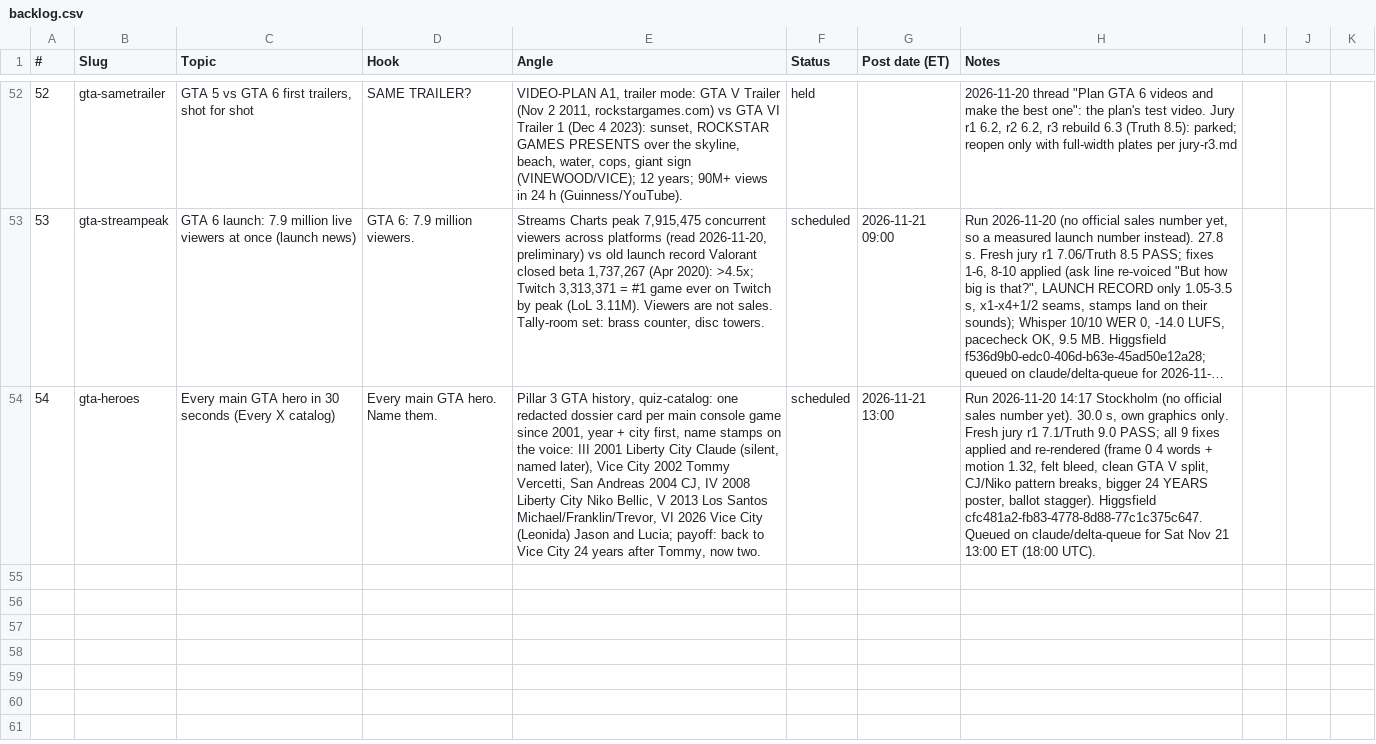
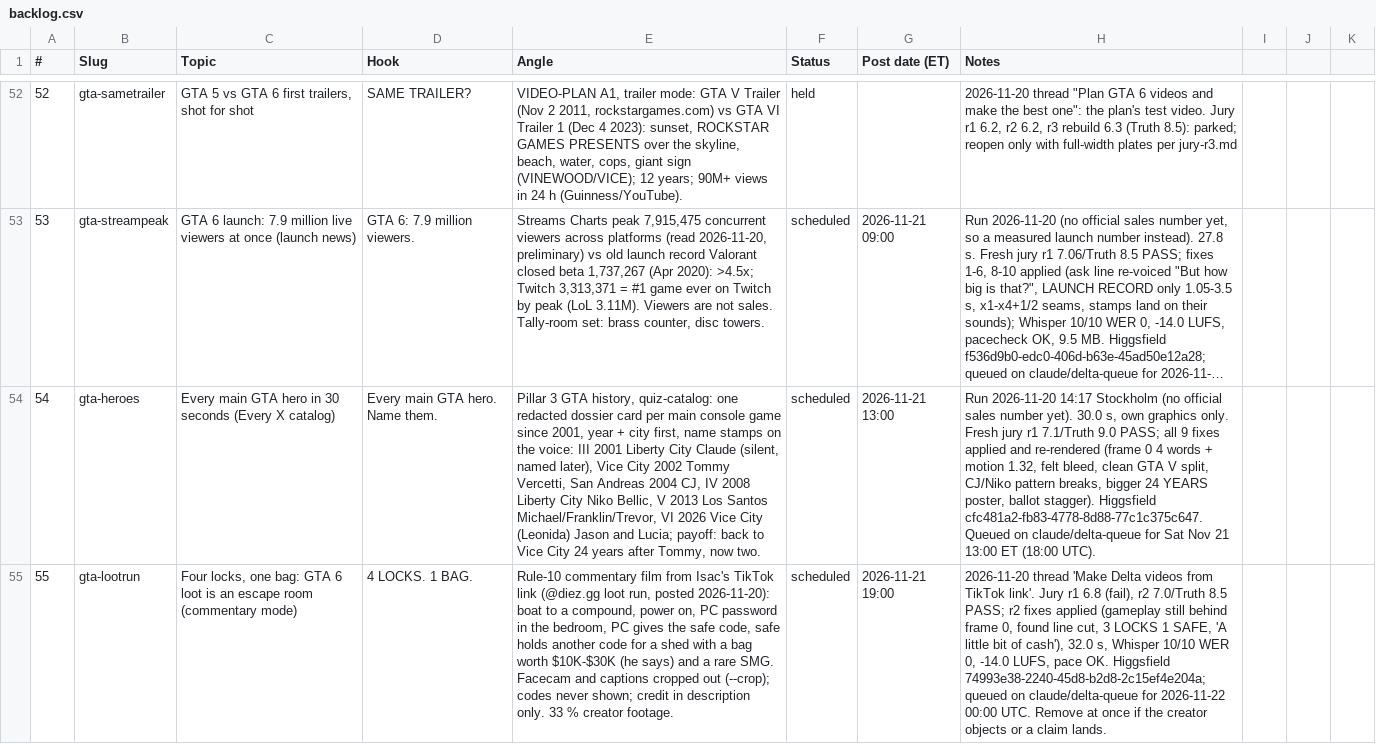
Before and after one commit to Wrexist/molindesign, a CSV file: delta/backlog.csv, drawn as a sheet; only a part is shown, gaps mark what is left out; long unchanged cells end in …; the diff names each change by its address in the sheet, - before the commit and + after, or states it on an @@ line.

```diff
--- a/delta/backlog.csv
+++ b/delta/backlog.csv
+row 55: 55 | gta-lootrun | Four locks, one bag: GTA 6 loot is an escape room (commentary mode) | 4 LOCKS. 1 BAG. | Rule-10 commentary film from Isac's TikTok link (@diez.gg loot run, posted 2026-11-20): boat to a compound, power on, PC password in the bedroom, PC gives the safe code, safe holds another code for a shed with a bag worth $10K-$30K (he says) and a rare SMG. Facecam and captions cropped out (--crop); codes never shown; credit in description only. 33 % creator footage. | scheduled | 2026-11-21 19:00 | 2026-11-20 thread 'Make Delta videos from TikTok link'. Jury r1 6.8 (fail), r2 7.0/Truth 8.5 PASS; r2 fixes applied (gameplay still behind frame 0, found line cut, 3 LOCKS 1 SAFE, 'A little bit of cash'), 32.0 s, Whisper 10/10 WER 0, -14.0 LUFS, pace OK. Higgsfield 74993e38-2240-45d8-b2d8-2c15ef4e204a; queued on claude/delta-queue for 2026-11-22 00:00 UTC. Remove at once if the creator objects or a claim lands.
```
Also changed, not shown: 2 other files.
